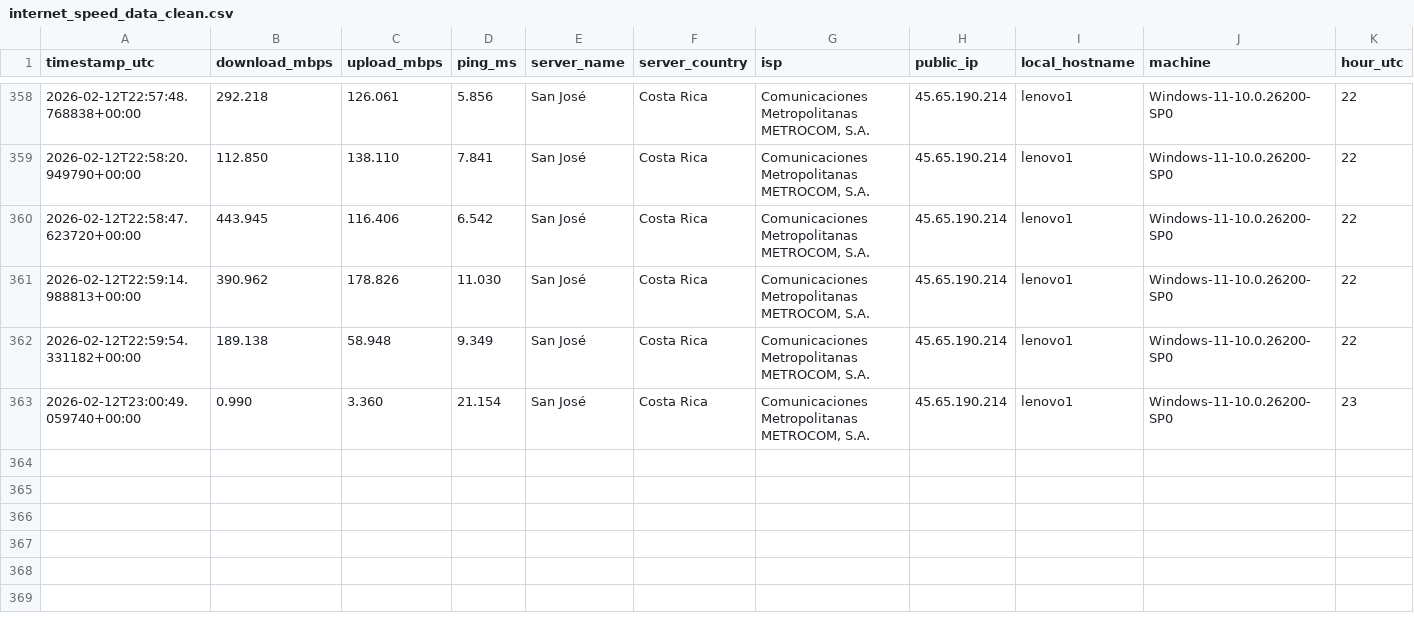
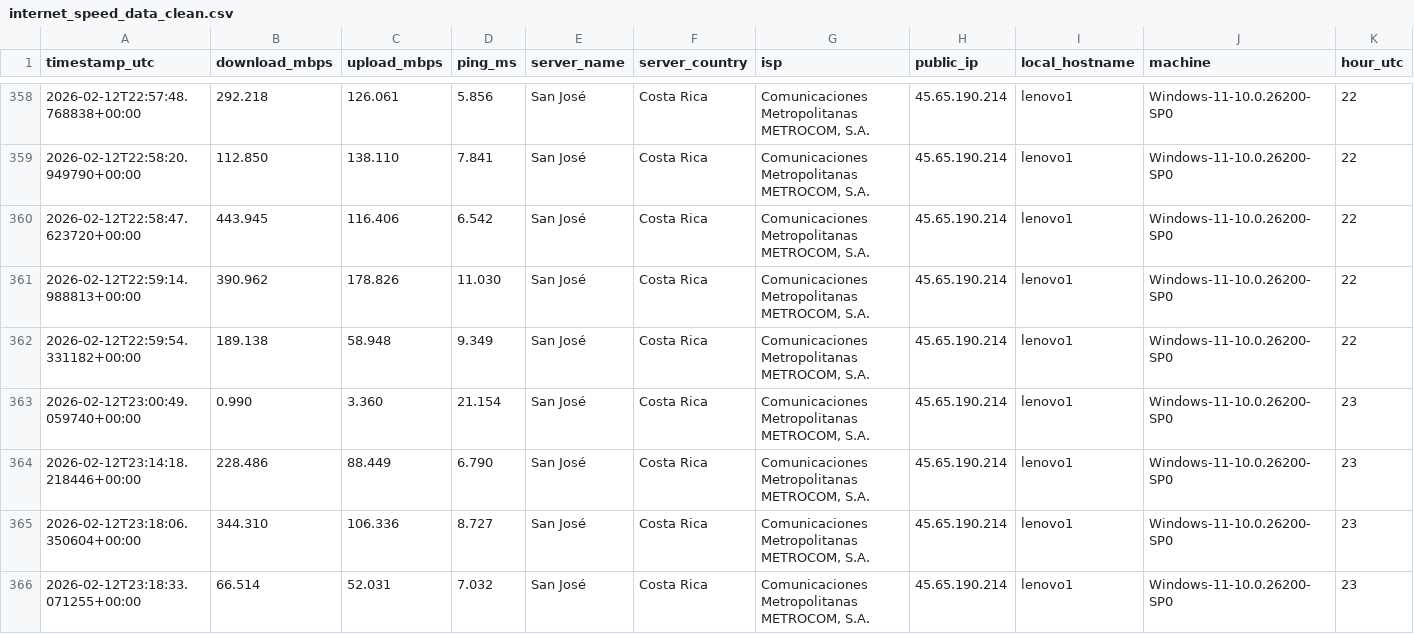
Before and after one commit to lkccomander/medidor, a CSV file: internet_speed_data_clean.csv, drawn as a sheet; only a part is shown, gaps mark what is left out; rows hold the shown columns only; the diff names each change by its address in the sheet, - before the commit and + after, or states it on an @@ line.

```diff
--- a/internet_speed_data_clean.csv
+++ b/internet_speed_data_clean.csv
+row 364: 2026-02-12T23:14:18.218446+00:00 | 228.486 | 88.449 | 6.790 | San José | Costa Rica | Comunicaciones Metropolitanas METROCOM, S.A. | 45.65.190.214 | lenovo1 | Windows-11-10.0.26200-SP0 | 23
+row 365: 2026-02-12T23:18:06.350604+00:00 | 344.310 | 106.336 | 8.727 | San José | Costa Rica | Comunicaciones Metropolitanas METROCOM, S.A. | 45.65.190.214 | lenovo1 | Windows-11-10.0.26200-SP0 | 23
+row 366: 2026-02-12T23:18:33.071255+00:00 | 66.514 | 52.031 | 7.032 | San José | Costa Rica | Comunicaciones Metropolitanas METROCOM, S.A. | 45.65.190.214 | lenovo1 | Windows-11-10.0.26200-SP0 | 23
```
Also changed, not shown: internet_speed_data.csv, 2 other files.
